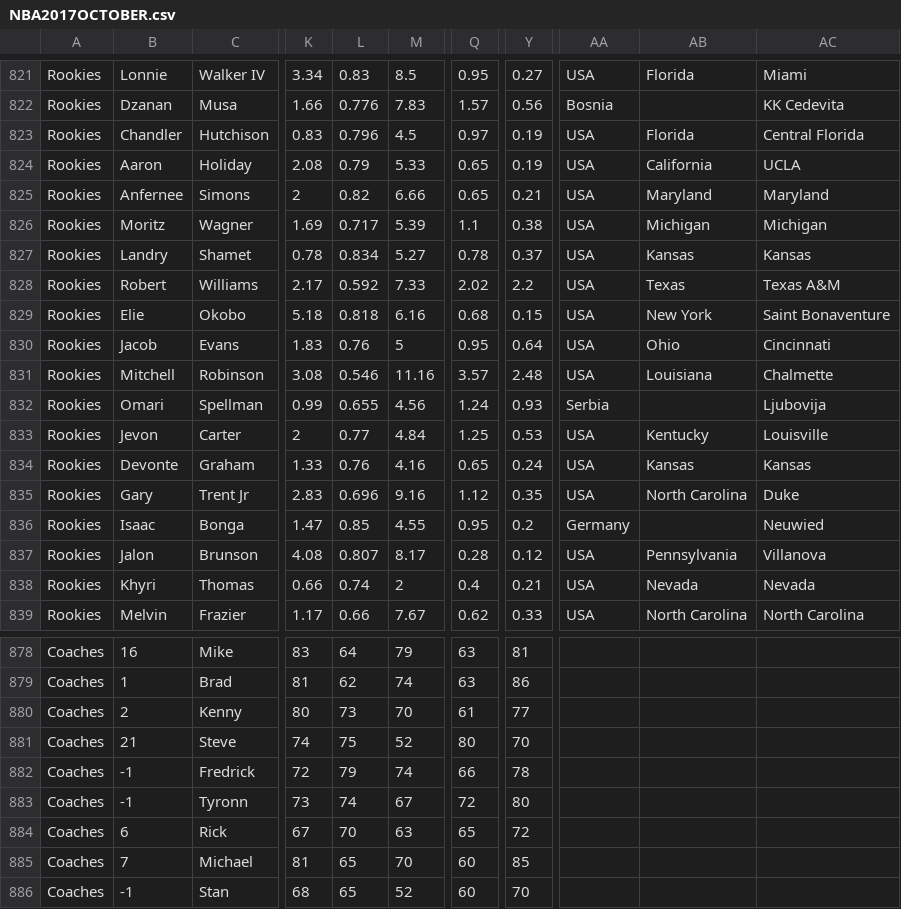
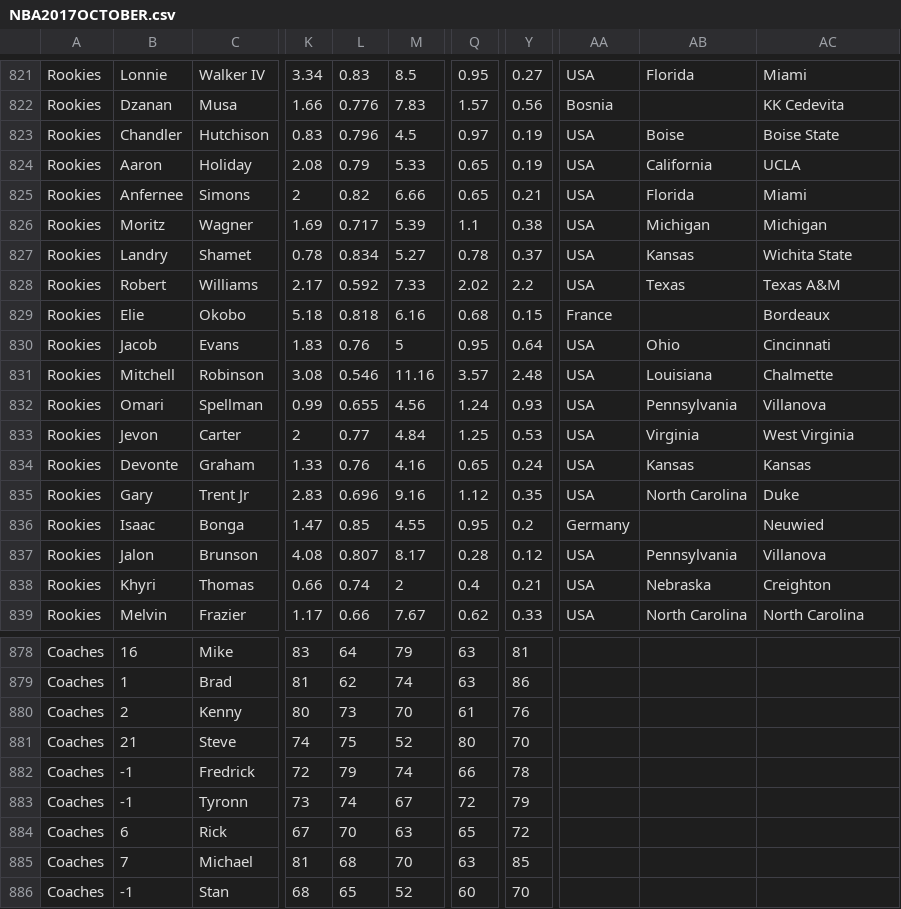
Before and after one commit to James0014/jam, a CSV file: NBA2017OCTOBER.csv, drawn as a sheet; only a part is shown, gaps mark what is left out; the diff covers the shown part only; the diff names each change by its address in the sheet, - before the commit and + after, or states it on an @@ line.

Commit message:
Update NBA2017OCTOBER.csv

```diff
--- a/NBA2017OCTOBER.csv
+++ b/NBA2017OCTOBER.csv
-AB823: Florida
+AB823: Boise
-AC823: Central Florida
+AC823: Boise State
-AB825: Maryland
+AB825: Florida
-AC825: Maryland
+AC825: Miami
-AC827: Kansas
+AC827: Wichita State
-AA829: USA
+AA829: France
-AB829: New York
+AB829: (empty)
-AC829: Saint Bonaventure
+AC829: Bordeaux
-AA832: Serbia
+AA832: USA
-AB832: (empty)
+AB832: Pennsylvania
-AC832: Ljubovija
+AC832: Villanova
-AB833: Kentucky
+AB833: Virginia
-AC833: Louisville
+AC833: West Virginia
-AB838: Nevada
+AB838: Nebraska
-AC838: Nevada
+AC838: Creighton
-Y880: 77
+Y880: 76
-Y883: 80
+Y883: 79
-L885: 65
+L885: 68
-Q885: 60
+Q885: 63
```
Also changed, not shown: 11 edited cells elsewhere in this file.
